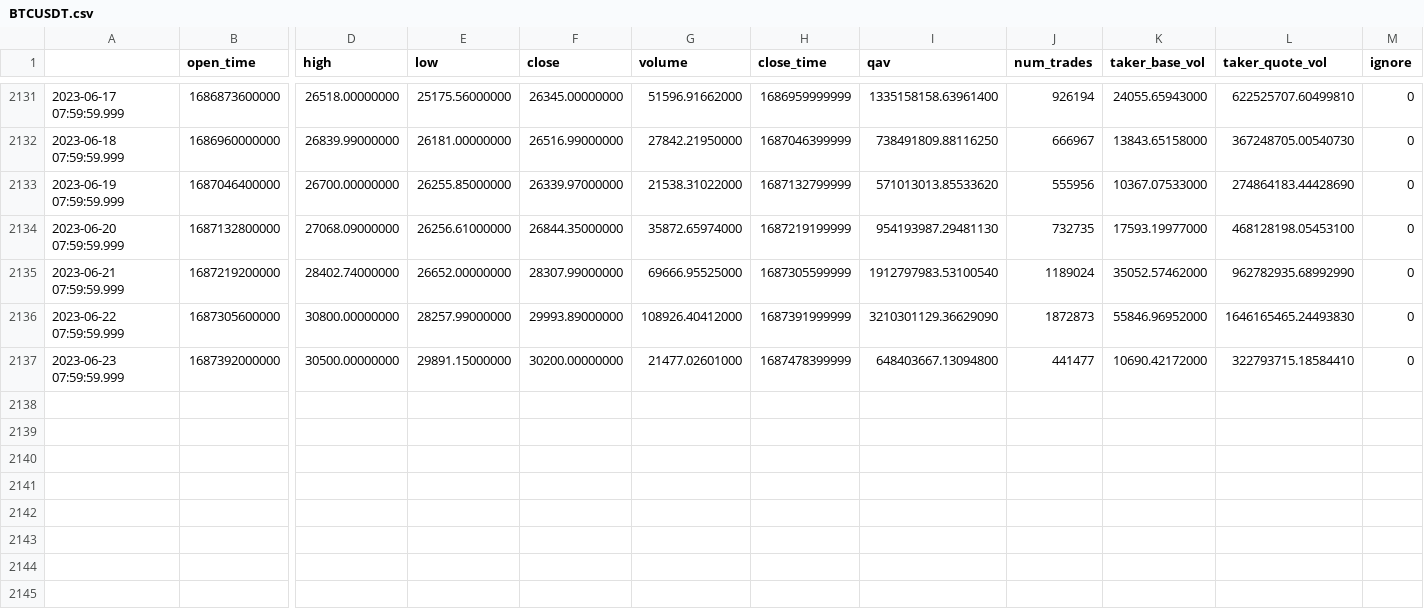
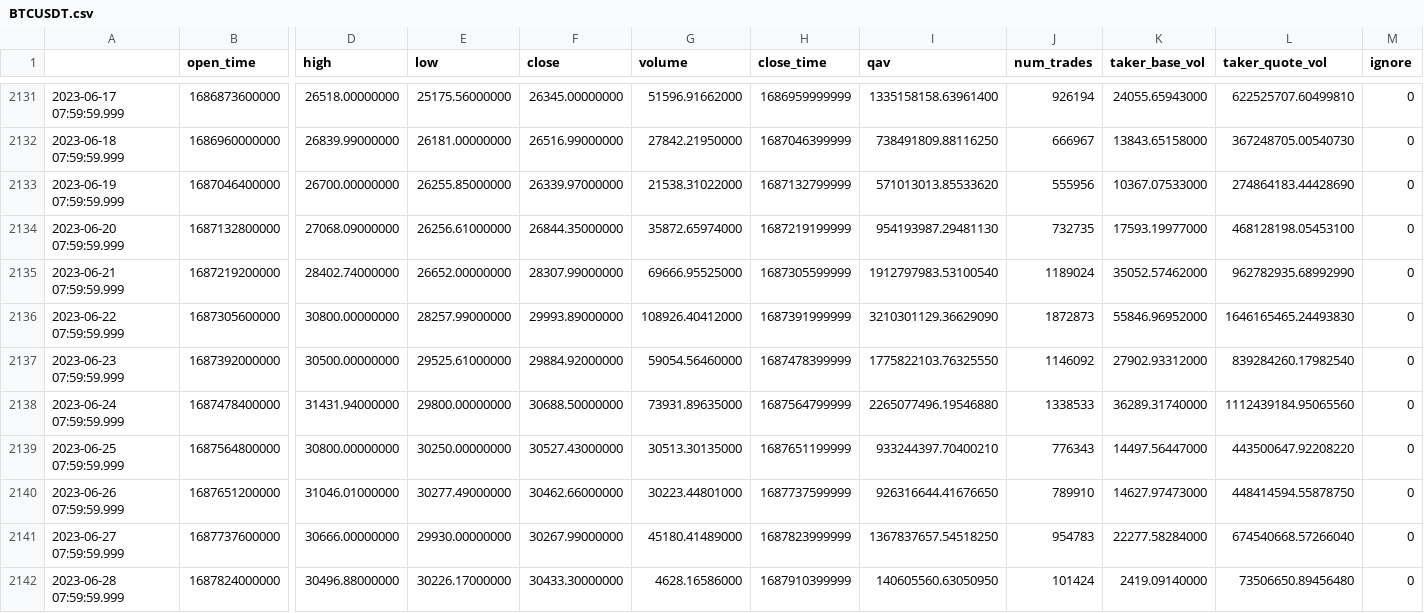
Before and after one commit to fred3105/Modeling-Crypto-Pricees, a CSV file: data/BTCUSDT.csv, drawn as a sheet; only a part is shown, gaps mark what is left out; rows hold the shown columns only; the diff names each change by its address in the sheet, - before the commit and + after, or states it on an @@ line.

```diff
--- a/data/BTCUSDT.csv
+++ b/data/BTCUSDT.csv
-E2137 (low): 29891.15000000
+E2137 (low): 29525.61000000
-F2137 (close): 30200.00000000
+F2137 (close): 29884.92000000
-G2137 (volume): 21477.02601000
+G2137 (volume): 59054.56460000
-I2137 (qav): 648403667.13094800
+I2137 (qav): 1775822103.76325550
-J2137 (num_trades): 441477
+J2137 (num_trades): 1146092
-K2137 (taker_base_vol): 10690.42172000
+K2137 (taker_base_vol): 27902.93312000
-L2137 (taker_quote_vol): 322793715.18584410
+L2137 (taker_quote_vol): 839284260.17982540
+row 2138: 2023-06-24 07:59:59.999 | 1687478400000 | 31431.94000000 | 29800.00000000 | 30688.50000000 | 73931.89635000 | 1687564799999 | 2265077496.19546880 | 1338533 | 36289.31740000 | 1112439184.95065560 | 0
+row 2139: 2023-06-25 07:59:59.999 | 1687564800000 | 30800.00000000 | 30250.00000000 | 30527.43000000 | 30513.30135000 | 1687651199999 | 933244397.70400210 | 776343 | 14497.56447000 | 443500647.92208220 | 0
+row 2140: 2023-06-26 07:59:59.999 | 1687651200000 | 31046.01000000 | 30277.49000000 | 30462.66000000 | 30223.44801000 | 1687737599999 | 926316644.41676650 | 789910 | 14627.97473000 | 448414594.55878750 | 0
+row 2141: 2023-06-27 07:59:59.999 | 1687737600000 | 30666.00000000 | 29930.00000000 | 30267.99000000 | 45180.41489000 | 1687823999999 | 1367837657.54518250 | 954783 | 22277.58284000 | 674540668.57266040 | 0
+row 2142: 2023-06-28 07:59:59.999 | 1687824000000 | 30496.88000000 | 30226.17000000 | 30433.30000000 | 4628.16586000 | 1687910399999 | 140605560.63050950 | 101424 | 2419.09140000 | 73506650.89456480 | 0
```
Also changed, not shown: 2 other files.
